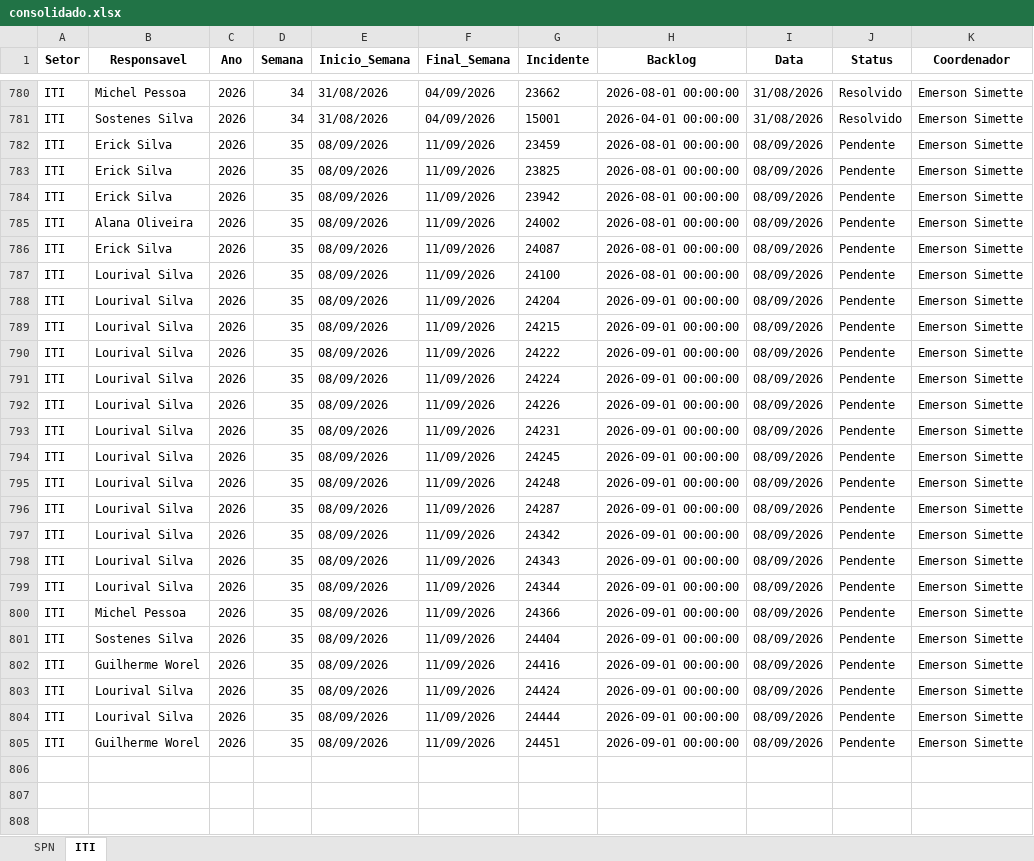
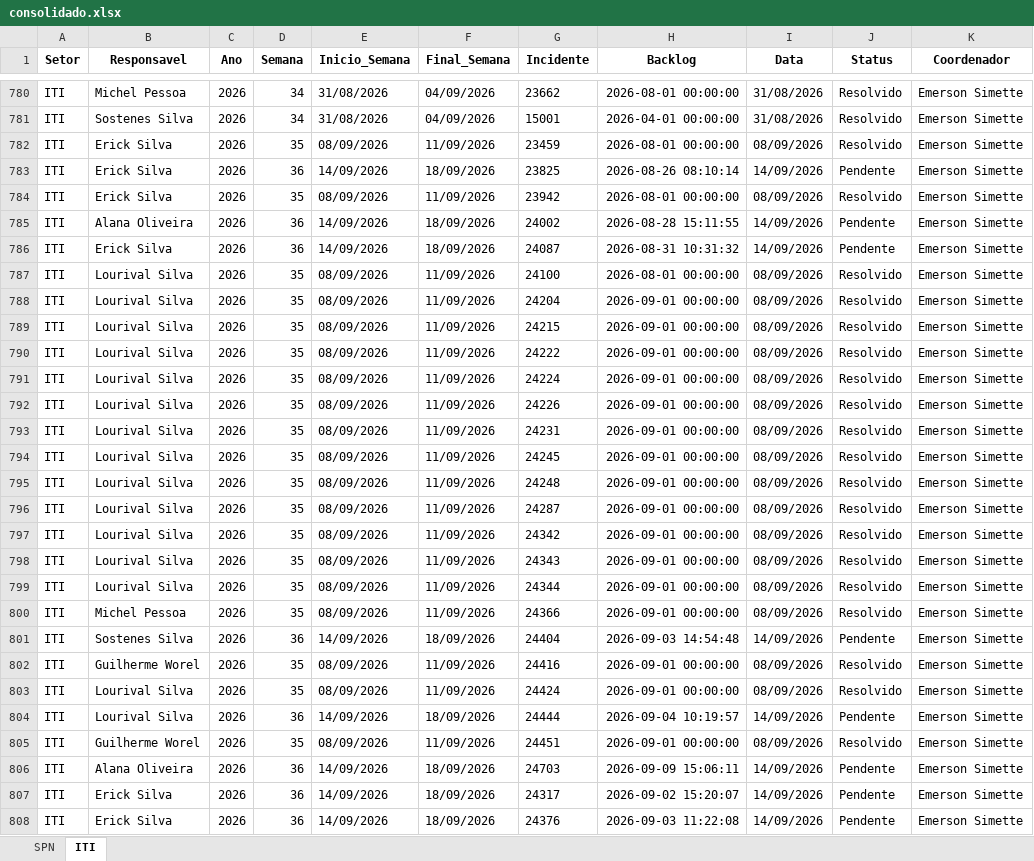
Before and after one commit to GeekFrancisco/Franciscodatais, an Excel workbook: data/base/consolidado.xlsx, sheet ITI, drawn as a sheet; only a part is shown, gaps mark what is left out; values as stored, in another font and other column widths than the file's, no borders; the diff covers the shown part only; the diff names each change by its address in the sheet, - before the commit and + after, or states it on an @@ line.

```diff
--- a/data/base/consolidado.xlsx (sheet ITI)
+++ b/data/base/consolidado.xlsx (sheet ITI)
-J782 (Status): Pendente
+J782 (Status): Resolvido
-D783 (Semana): 35
+D783 (Semana): 36
-E783 (Inicio_Semana): 08/09/2026
+E783 (Inicio_Semana): 14/09/2026
-F783 (Final_Semana): 11/09/2026
+F783 (Final_Semana): 18/09/2026
-H783 (Backlog): 2026-08-01 00:00:00
+H783 (Backlog): 2026-08-26 08:10:14
-I783 (Data): 08/09/2026
+I783 (Data): 14/09/2026
-J784 (Status): Pendente
+J784 (Status): Resolvido
-D785:D786 (Semana): 35
+D785:D786 (Semana): 36
-E785:E786 (Inicio_Semana): 08/09/2026
+E785:E786 (Inicio_Semana): 14/09/2026
-F785:F786 (Final_Semana): 11/09/2026
+F785:F786 (Final_Semana): 18/09/2026
-H785 (Backlog): 2026-08-01 00:00:00
+H785 (Backlog): 2026-08-28 15:11:55
-I785:I786 (Data): 08/09/2026
+I785:I786 (Data): 14/09/2026
-H786 (Backlog): 2026-08-01 00:00:00
+H786 (Backlog): 2026-08-31 10:31:32
-J787:J800 (Status): Pendente
+J787:J800 (Status): Resolvido
-D801 (Semana): 35
+D801 (Semana): 36
-E801 (Inicio_Semana): 08/09/2026
+E801 (Inicio_Semana): 14/09/2026
-F801 (Final_Semana): 11/09/2026
+F801 (Final_Semana): 18/09/2026
-H801 (Backlog): 2026-09-01 00:00:00
+H801 (Backlog): 2026-09-03 14:54:48
-I801 (Data): 08/09/2026
+I801 (Data): 14/09/2026
-J802:J803 (Status): Pendente
+J802:J803 (Status): Resolvido
-D804 (Semana): 35
+D804 (Semana): 36
-E804 (Inicio_Semana): 08/09/2026
+E804 (Inicio_Semana): 14/09/2026
-F804 (Final_Semana): 11/09/2026
+F804 (Final_Semana): 18/09/2026
-H804 (Backlog): 2026-09-01 00:00:00
+H804 (Backlog): 2026-09-04 10:19:57
-I804 (Data): 08/09/2026
+I804 (Data): 14/09/2026
-J805 (Status): Pendente
+J805 (Status): Resolvido
+row 806: ITI | Alana Oliveira | 2026 | 36 | 14/09/2026 | 18/09/2026 | 24703 | 2026-09-09 15:06:11 | 14/09/2026 | Pendente | Emerson Simette
+row 807: ITI | Erick Silva | 2026 | 36 | 14/09/2026 | 18/09/2026 | 24317 | 2026-09-02 15:20:07 | 14/09/2026 | Pendente | Emerson Simette
+row 808: ITI | Erick Silva | 2026 | 36 | 14/09/2026 | 18/09/2026 | 24376 | 2026-09-03 11:22:08 | 14/09/2026 | Pendente | Emerson Simette
```
Also changed, not shown: 28 added rows and 20 edited cells elsewhere in this sheet, sheet SPN, data/base/Backlog_35.xlsx, 13 other files.
